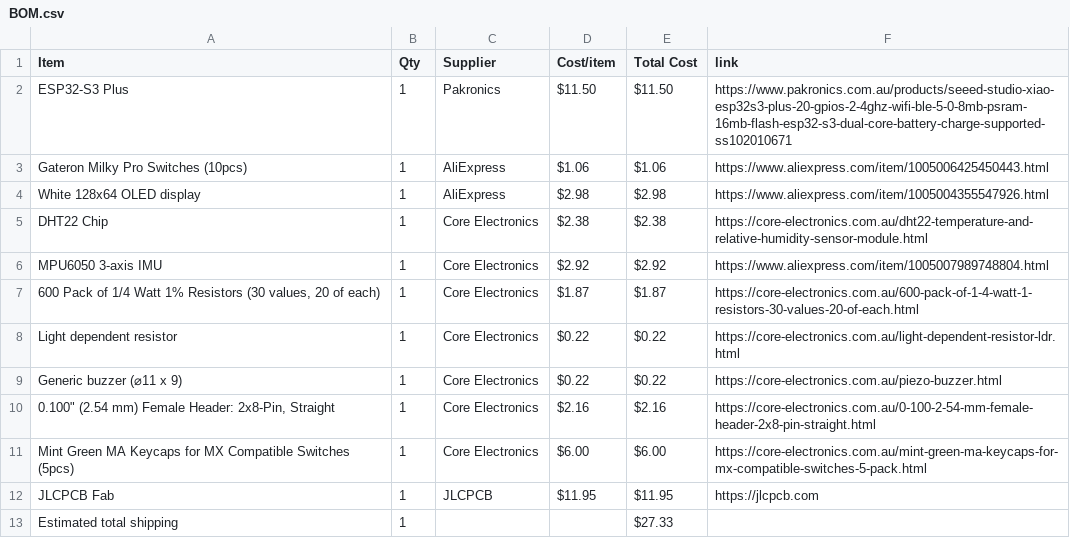
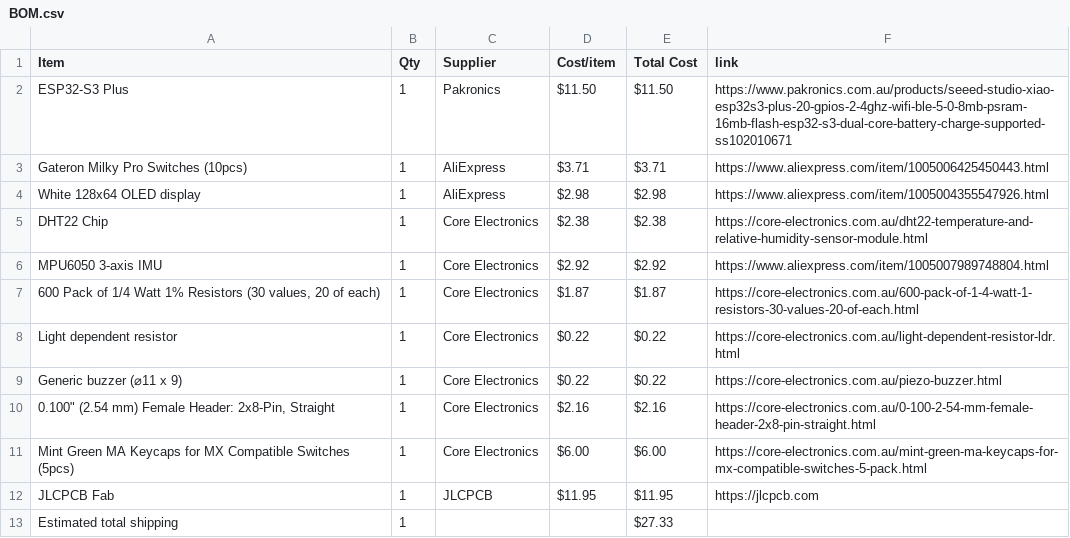
Before and after one commit to JustAnEric/starbiez, a CSV file: BOM.csv, drawn as a sheet.

Commit message:
Sync StarbieZ from Half Life

```diff
--- a/BOM.csv
+++ b/BOM.csv
@@ -2,3 +2,3 @@ Item,Qty,Supplier,Cost/item,Total Cost,link
 ESP32-S3 Plus,1,Pakronics,$11.50,$11.50,https://www.pakronics.com.au/products/seeed-studio-xiao-esp32s3-plus-20-gpios-2-4ghz-wifi-ble-5-0-8mb-psram-16mb-flash-esp32-s3-dual-core-battery-charge-supported-ss102010671
-Gateron Milky Pro Switches (10pcs),1,AliExpress,$1.06,$1.06,https://www.aliexpress.com/item/1005006425450443.html
+Gateron Milky Pro Switches (10pcs),1,AliExpress,$3.71,$3.71,https://www.aliexpress.com/item/1005006425450443.html
 White 128x64 OLED display,1,AliExpress,$2.98,$2.98,https://www.aliexpress.com/item/1005004355547926.html
```
